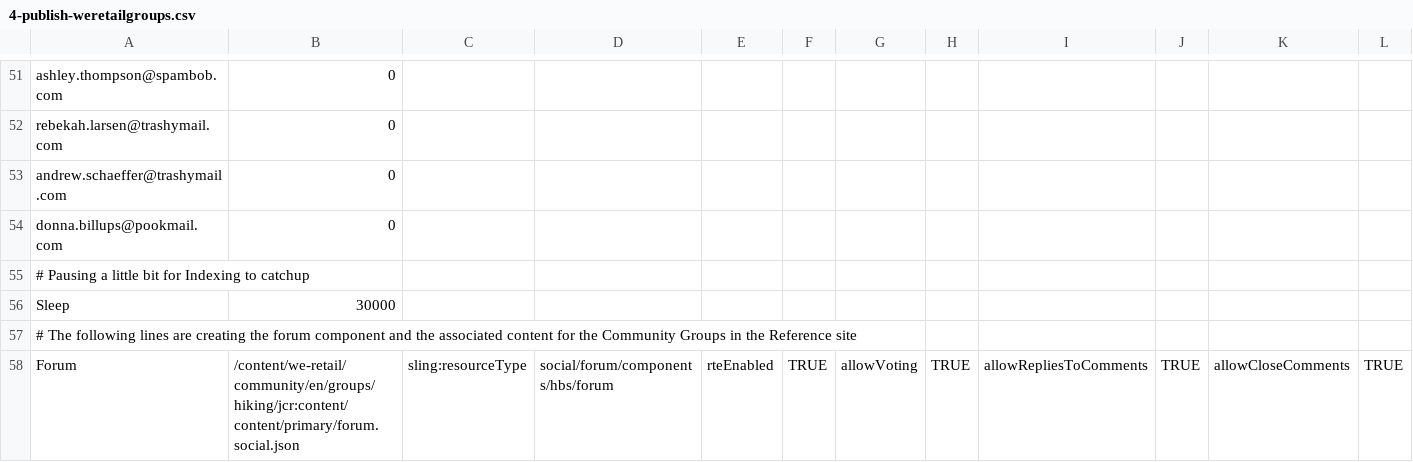
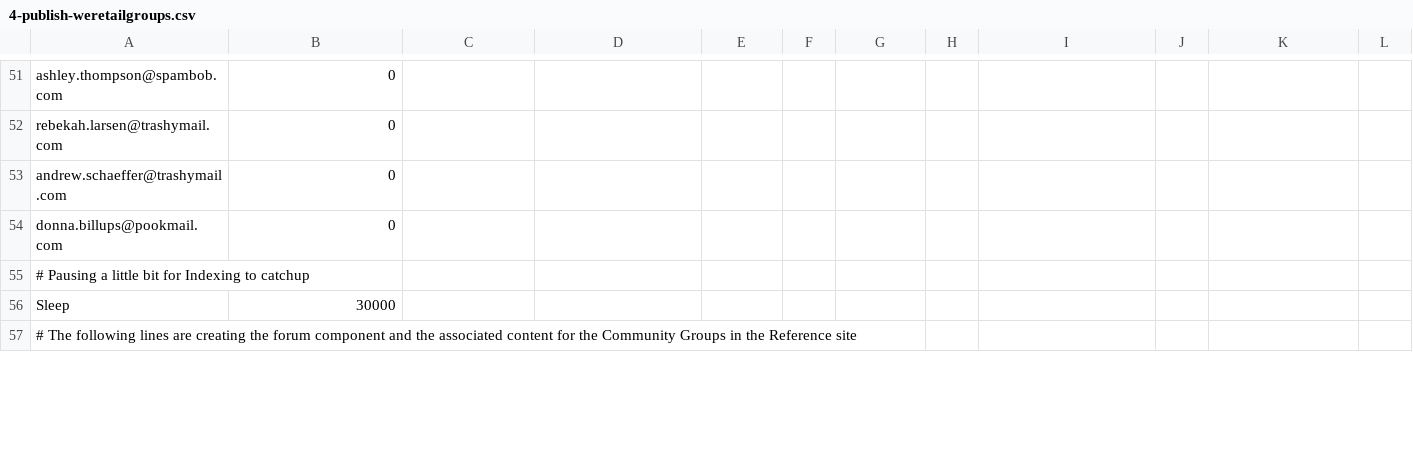
Before and after one commit to Adobe-Marketing-Cloud/aem-sample-we-retail, a CSV file: ui.content/src/main/content/jcr_root/etc/community/we-retail/4-publish-weretailgroups.csv, drawn as a sheet; only a part is shown, gaps mark what is left out; removed rows and columns are numbered as before the commit, all else as after; rows hold the shown columns only; the diff covers the shown part only; the diff names each change by its address in the sheet, - before the commit and + after, or states it on an @@ line.

```diff
--- a/ui.content/src/main/content/jcr_root/etc/community/we-retail/4-publish-weretailgroups.csv
+++ b/ui.content/src/main/content/jcr_root/etc/community/we-retail/4-publish-weretailgroups.csv
-row 58: Forum | /content/we-retail/community/en/groups/hiking/jcr:content/content/primary/forum.social.json | sling:resourceType | social/forum/components/hbs/forum | rteEnabled | TRUE | allowVoting | TRUE | allowRepliesToComments | TRUE | allowCloseComments | TRUE
```
Also changed, not shown: 3 added rows and 2 removed rows elsewhere in this file, ui.content/src/main/content/jcr_root/etc/community/we-retail/2-author-weretailsite.csv, ui.content/src/main/content/jcr_root/etc/community/we-retail/3-publish-weretailcontent.csv, 3 other files.
